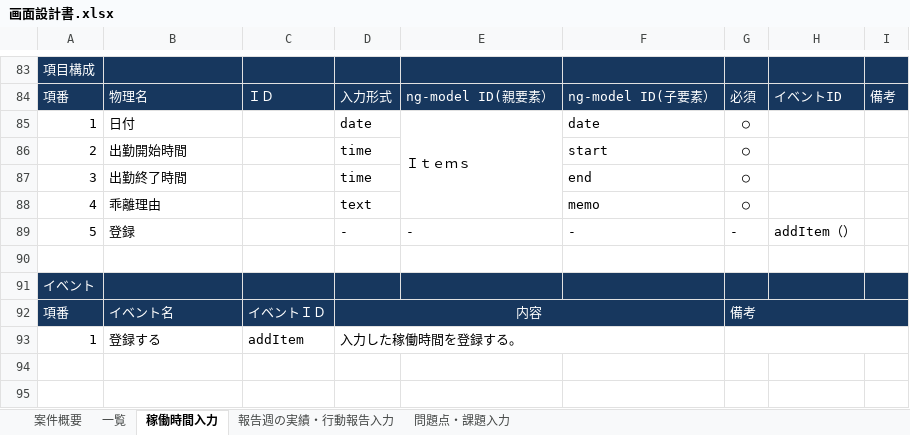
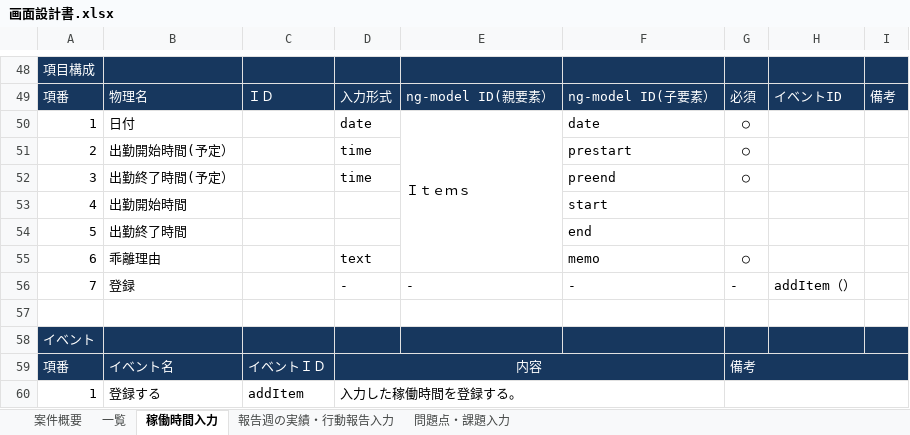
Before and after one commit to systemdevelopment/weeklyReport, an Excel workbook: doc/画面設計書.xlsx, sheet 稼働時間入力, drawn as a sheet; only a part is shown, gaps mark what is left out; values as stored, in another font and other column widths than the file's, no borders; charts and pictures not drawn; addresses are those after the commit; the diff covers the shown part only; the diff names each change by its address in the sheet, - before the commit and + after, or states it on an @@ line.

```diff
--- a/doc/画面設計書.xlsx (sheet 稼働時間入力)
+++ b/doc/画面設計書.xlsx (sheet 稼働時間入力)
-B51: 出勤開始時間
+B51: 出勤開始時間(予定）
-F51: start
+F51: prestart
-B52: 出勤終了時間
+B52: 出勤終了時間(予定）
-F52: end
+F52: preend
+row 53: 4 | 出勤開始時間 |  |  |  | start
+row 54: 5 | 出勤終了時間 |  |  |  | end
-A55: 4
+A55: 6
-A56: 5
+A56: 7
```
Also changed, not shown: 35 removed rows elsewhere in this sheet, sheet 案件概要, sheet 一覧, sheet 報告週の実績・行動報告入力, sheet 問題点・課題入力, charts or pictures, 1 other file.
